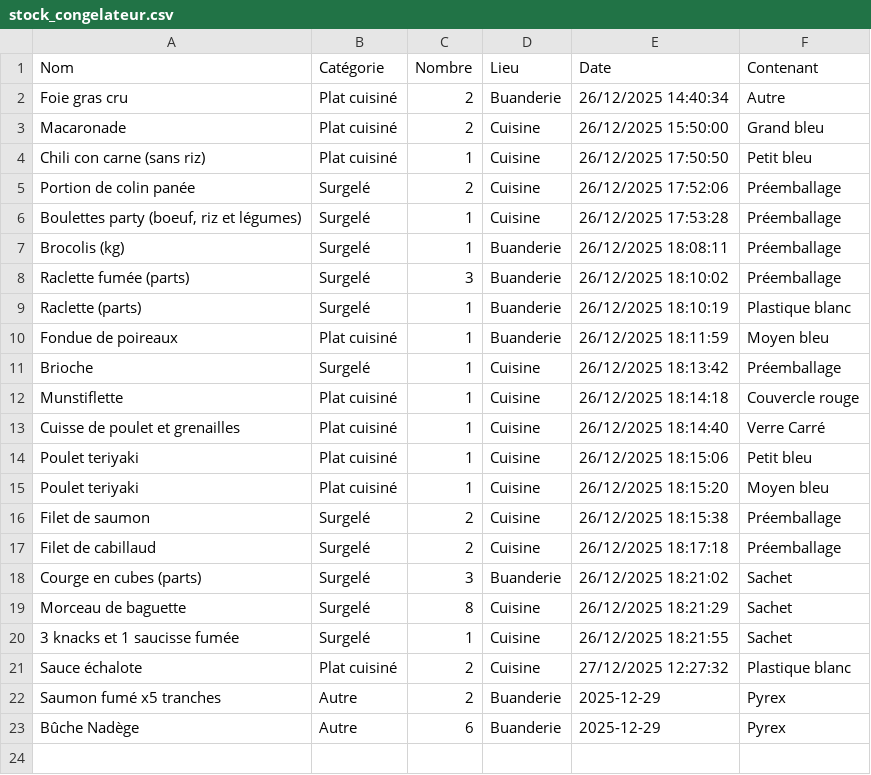
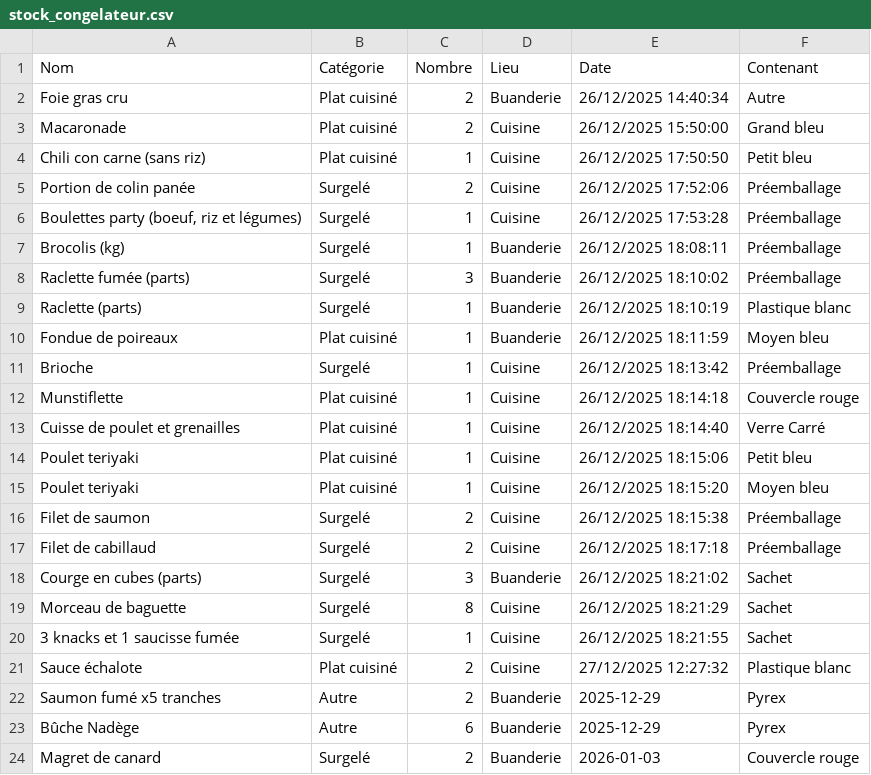
Before and after one commit to stephane0254-png/Congelateurs, a CSV file: stock_congelateur.csv, drawn as a sheet; the diff names each change by its address in the sheet, - before the commit and + after, or states it on an @@ line.

Commit message:
Ajout Magret de canard

```diff
--- a/stock_congelateur.csv
+++ b/stock_congelateur.csv
+row 24: Magret de canard | Surgelé | 2 | Buanderie | 2026-01-03 | Couvercle rouge
```
